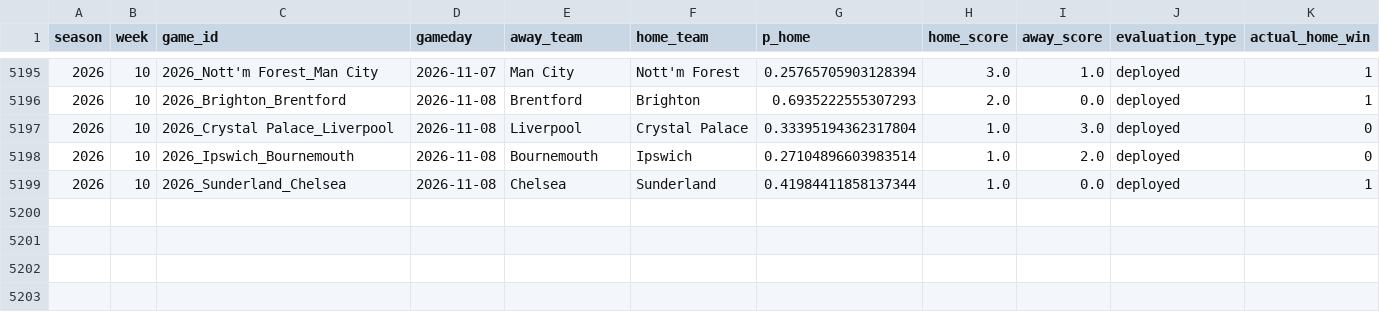
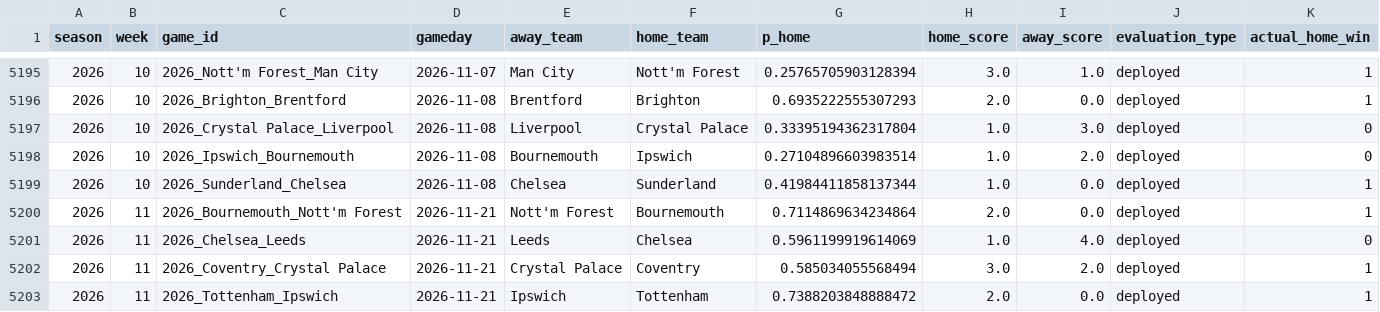
Before and after one commit to schwill2018/schwill2018.github.io, a CSV file: assets/data/premier-league-elo/performance_games.csv, drawn as a sheet; only a part is shown, gaps mark what is left out; the diff names each change by its address in the sheet, - before the commit and + after, or states it on an @@ line.

```diff
--- a/assets/data/premier-league-elo/performance_games.csv
+++ b/assets/data/premier-league-elo/performance_games.csv
+row 5200: 2026 | 11 | 2026_Bournemouth_Nott'm Forest | 2026-11-21 | Nott'm Forest | Bournemouth | 0.7114869634234864 | 2.0 | 0.0 | deployed | 1
+row 5201: 2026 | 11 | 2026_Chelsea_Leeds | 2026-11-21 | Leeds | Chelsea | 0.5961199919614069 | 1.0 | 4.0 | deployed | 0
+row 5202: 2026 | 11 | 2026_Coventry_Crystal Palace | 2026-11-21 | Crystal Palace | Coventry | 0.585034055568494 | 3.0 | 2.0 | deployed | 1
+row 5203: 2026 | 11 | 2026_Tottenham_Ipswich | 2026-11-21 | Ipswich | Tottenham | 0.7388203848888472 | 2.0 | 0.0 | deployed | 1
```
Also changed, not shown: 2 other files.
